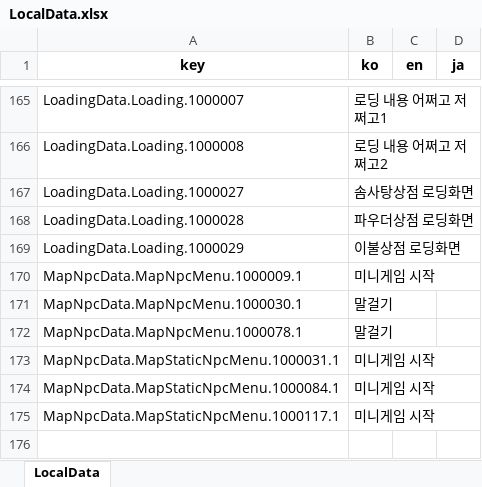
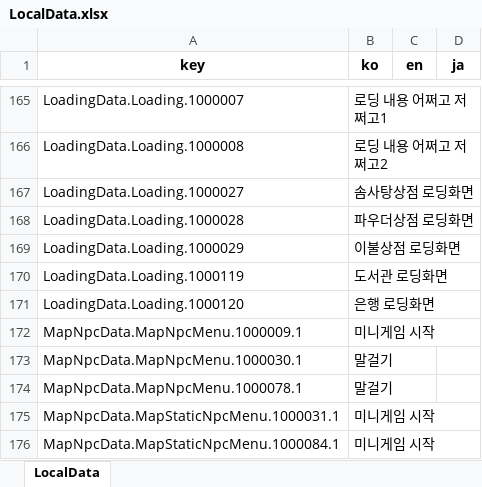
Before and after one commit to Lunaria-Project/lunaria-data-json, an Excel workbook: data/_meta/LocalData.xlsx, sheet LocalData, drawn as a sheet; only a part is shown, gaps mark what is left out; the shorter side is filled out with more unchanged rows; values as stored, in another font and other column widths than the file's, no borders; the diff names each change by its address in the sheet, - before the commit and + after, or states it on an @@ line.

Commit message:
[tsomsomm] : 로딩화면 데이터 추가

```diff
--- a/data/_meta/LocalData.xlsx (sheet LocalData)
+++ b/data/_meta/LocalData.xlsx (sheet LocalData)
+row 170: LoadingData.Loading.1000119 | 도서관 로딩화면
+row 171: LoadingData.Loading.1000120 | 은행 로딩화면
```
Also changed, not shown: 4 other files.
